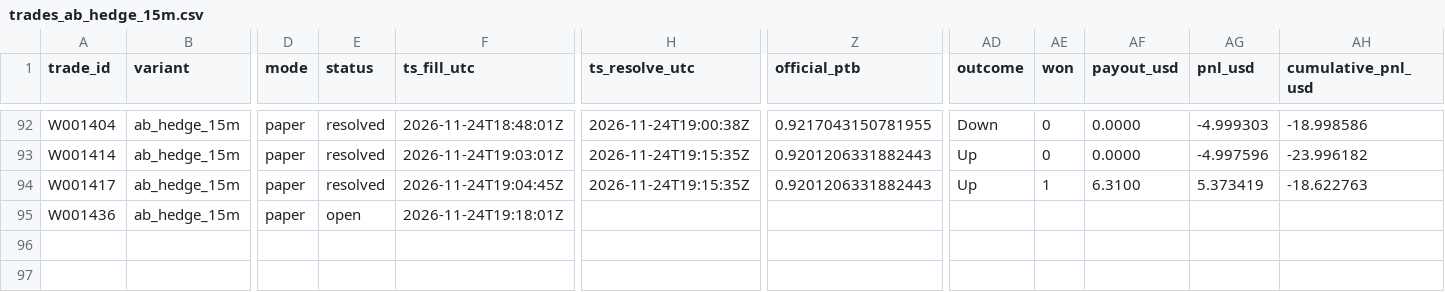
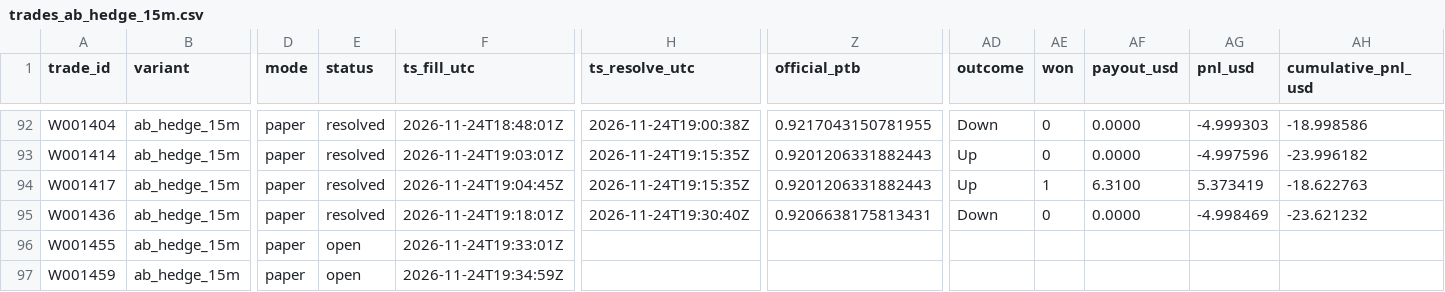
Before and after one commit to michaeldeuchar-dotcom/xrp-paper-bot, a CSV file: data/week2/trades_ab_hedge_15m.csv, drawn as a sheet; only a part is shown, gaps mark what is left out; rows hold the shown columns only; the diff names each change by its address in the sheet, - before the commit and + after, or states it on an @@ line.

```diff
--- a/data/week2/trades_ab_hedge_15m.csv
+++ b/data/week2/trades_ab_hedge_15m.csv
-E95 (status): open
+E95 (status): resolved
-H95 (ts_resolve_utc): (empty)
+H95 (ts_resolve_utc): 2026-11-24T19:30:40Z
-Z95 (official_ptb): (empty)
+Z95 (official_ptb): 0.9206638175813431
-AD95 (outcome): (empty)
+AD95 (outcome): Down
-AE95 (won): (empty)
+AE95 (won): 0
-AF95 (payout_usd): (empty)
+AF95 (payout_usd): 0.0000
-AG95 (pnl_usd): (empty)
+AG95 (pnl_usd): -4.998469
-AH95 (cumulative_pnl_usd): (empty)
+AH95 (cumulative_pnl_usd): -23.621232
+row 96: W001455 | ab_hedge_15m | paper | open | 2026-11-24T19:33:01Z
+row 97: W001459 | ab_hedge_15m | paper | open | 2026-11-24T19:34:59Z
```
Also changed, not shown: data/week2/ab_hedge_pairs.csv, data/week2/trades_ab_hedge_5m.csv, 15 other files.
